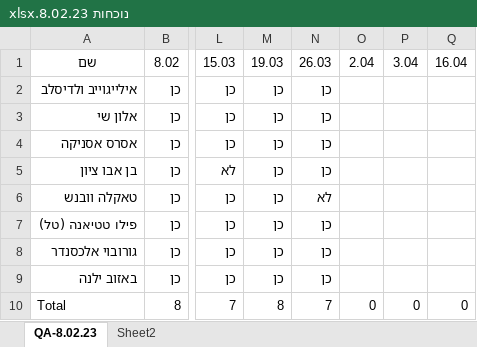
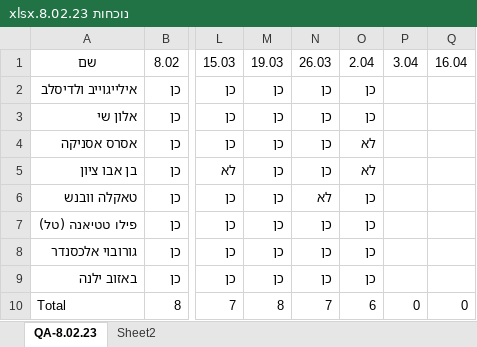
Before and after one commit to QA-8-02/Lessons, an Excel workbook: נוכחות 8.02.23.xlsx, sheet QA-8.02.23, drawn as a sheet; only a part is shown, gaps mark what is left out; values as stored, in another font and other column widths than the file's, no borders; conditional formats and table styles not drawn; the diff names each change by its address in the sheet, - before the commit and + after, or states it on an @@ line.

```diff
--- a/נוכחות 8.02.23.xlsx (sheet QA-8.02.23)
+++ b/נוכחות 8.02.23.xlsx (sheet QA-8.02.23)
-O2:O3: (empty)
+O2:O3: כן
-O4:O5: (empty)
+O4:O5: לא
-O6:O9: (empty)
+O6:O9: כן
-O10: 0
+O10: 6
```
Also changed, not shown: 1 other file.
